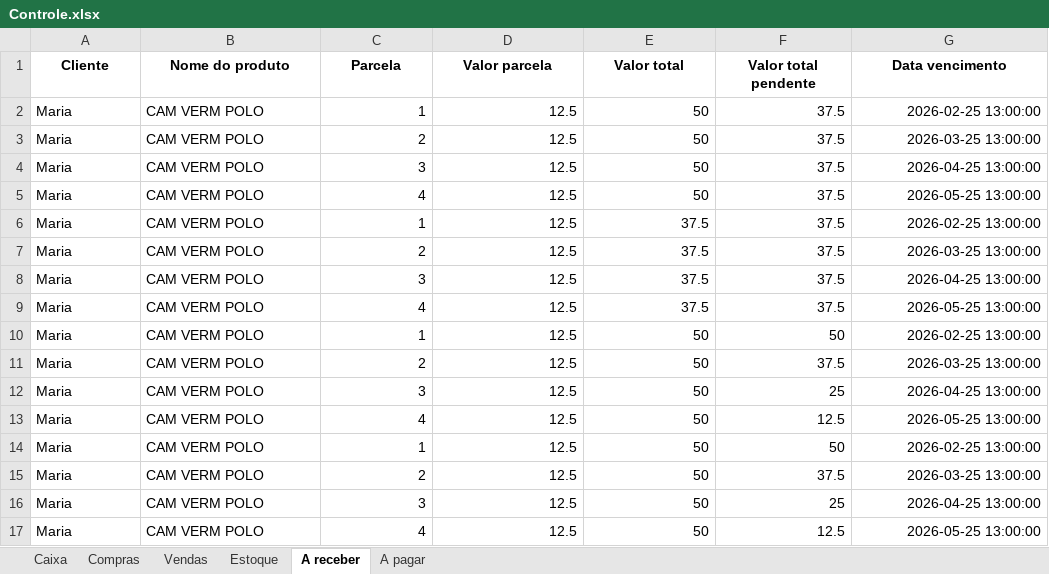
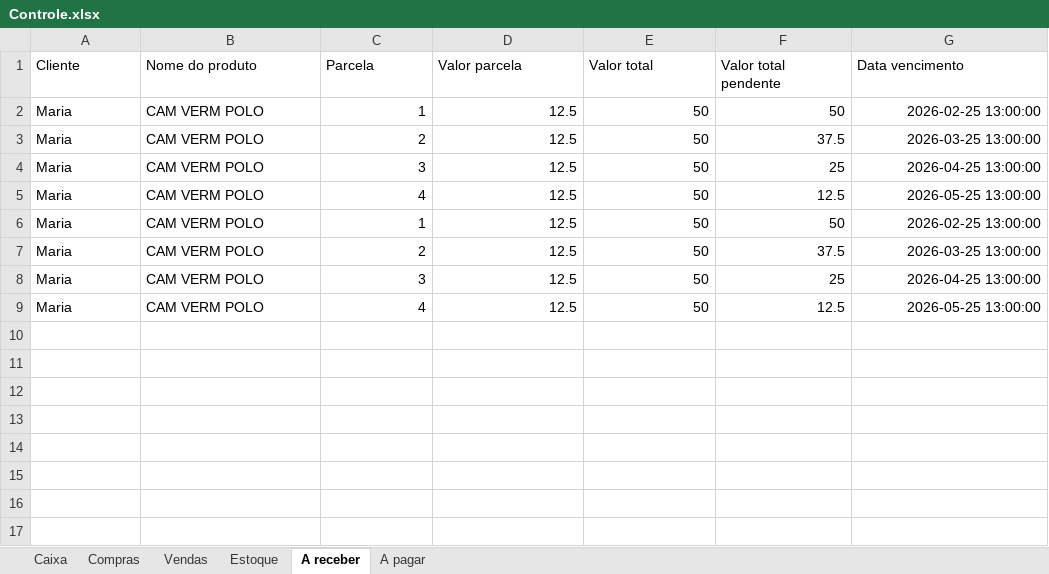
Before and after one commit to ViniciusWill/loja-roupa-py, an Excel workbook: dados/Controle.xlsx, sheet A receber, drawn as a sheet; values as stored, in another font and other column widths than the file's, no borders; the diff names each change by its address in the sheet, - before the commit and + after, or states it on an @@ line.

```diff
--- a/dados/Controle.xlsx (sheet A receber)
+++ b/dados/Controle.xlsx (sheet A receber)
@@ A1:G1 bold: on → off, alignment: center → left @@
-row 2: Maria | CAM VERM POLO | 1 | 12.5 | 50 | 37.5 | 2026-02-25 13:00:00
-row 3: Maria | CAM VERM POLO | 2 | 12.5 | 50 | 37.5 | 2026-03-25 13:00:00
-row 4: Maria | CAM VERM POLO | 3 | 12.5 | 50 | 37.5 | 2026-04-25 13:00:00
-row 5: Maria | CAM VERM POLO | 4 | 12.5 | 50 | 37.5 | 2026-05-25 13:00:00
-row 6: Maria | CAM VERM POLO | 1 | 12.5 | 37.5 | 37.5 | 2026-02-25 13:00:00
-row 7: Maria | CAM VERM POLO | 2 | 12.5 | 37.5 | 37.5 | 2026-03-25 13:00:00
-row 8: Maria | CAM VERM POLO | 3 | 12.5 | 37.5 | 37.5 | 2026-04-25 13:00:00
-row 9: Maria | CAM VERM POLO | 4 | 12.5 | 37.5 | 37.5 | 2026-05-25 13:00:00
```
Also changed, not shown: sheet Compras, sheet Vendas, sheet A pagar, sheet Estoque, 2 other files.
